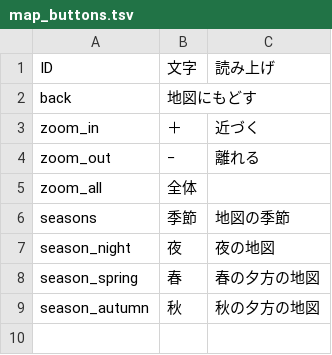
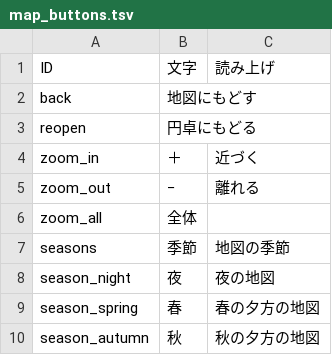
Before and after one commit to K-Yamaguchi53/ebino-entaku, a TSV file: texts/map_buttons.tsv, drawn as a sheet.

```diff
--- a/texts/map_buttons.tsv
+++ b/texts/map_buttons.tsv
@@ -2,2 +2,3 @@ ID	文字	読み上げ
 back	地図にもどす	
+reopen	円卓にもどる	
 zoom_in	＋	近づく
```
Also changed, not shown: 5 other files.
